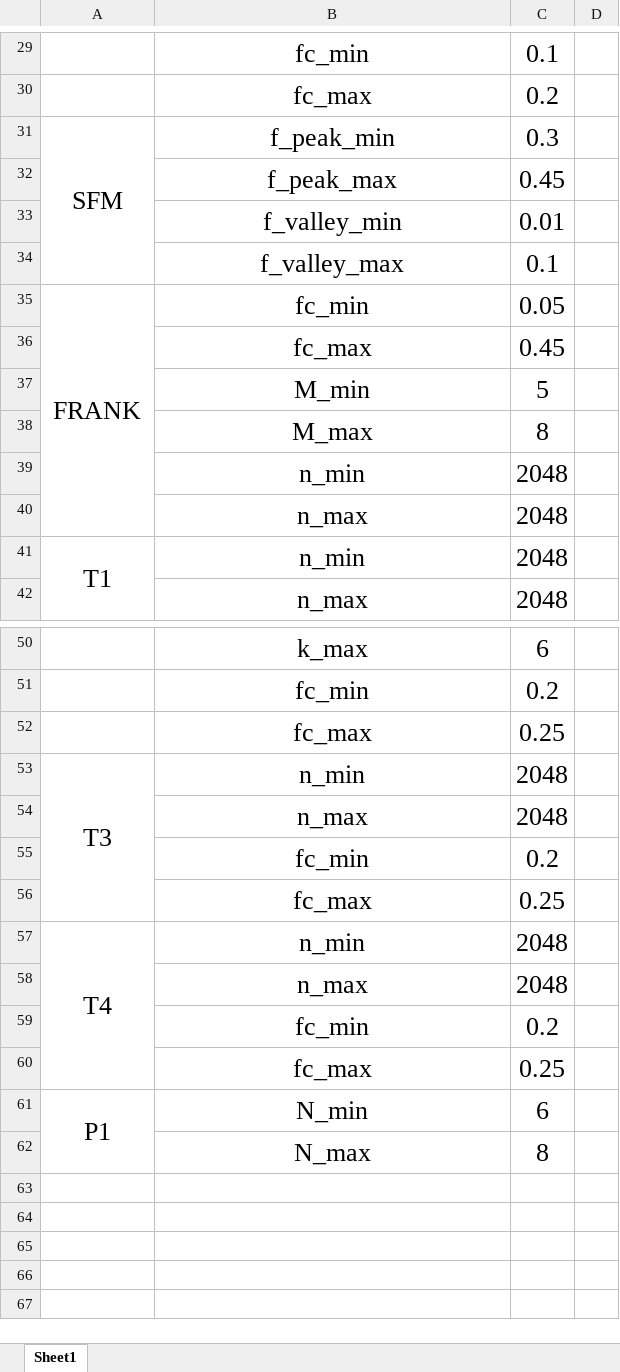
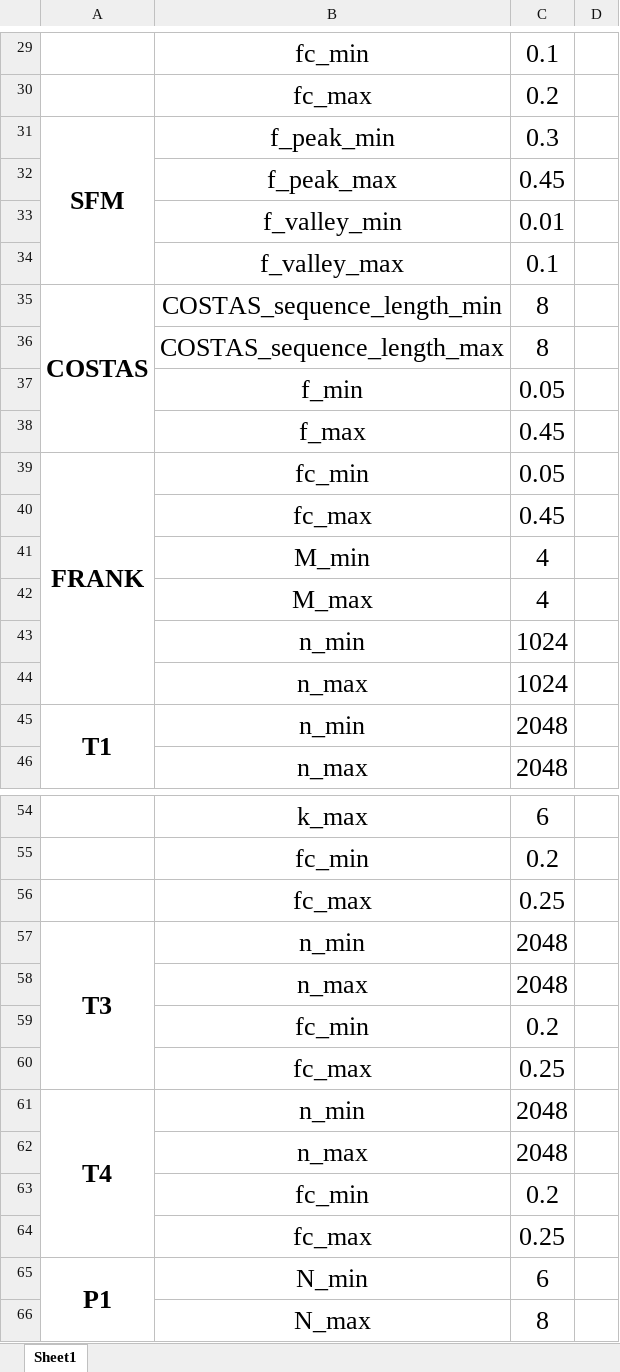
Before and after one commit to T990820/radar-communication-signal-waveform-generator, an Excel workbook: 信号参数.xlsx, sheet Sheet1, drawn as a sheet; only a part is shown, gaps mark what is left out; values as stored, in another font and other column widths than the file's, no borders; addresses are those after the commit; the diff covers the shown part only; the diff names each change by its address in the sheet, - before the commit and + after, or states it on an @@ line.

```diff
--- a/信号参数.xlsx (sheet Sheet1)
+++ b/信号参数.xlsx (sheet Sheet1)
-A31 bold: off
+A31 bold: on
+row 35: COSTAS | COSTAS_sequence_length_min | 8
+row 36:  | COSTAS_sequence_length_max | 8
+row 37:  | f_min | 0.05
+row 38:  | f_max | 0.45
-A39 bold: off
+A39 bold: on
-C41: 5
+C41: 4
-C42: 8
+C42: 4
-C43:C44: 2048
+C43:C44: 1024
-A45 bold: off
+A45 bold: on
-A57 bold: off
+A57 bold: on
-A61 bold: off
+A61 bold: on
-A65 bold: off
+A65 bold: on
```
Also changed, not shown: 8 added rows, 8 removed rows, 9 edited cells, cell formats and merged cells elsewhere in this sheet, 6 other files.
